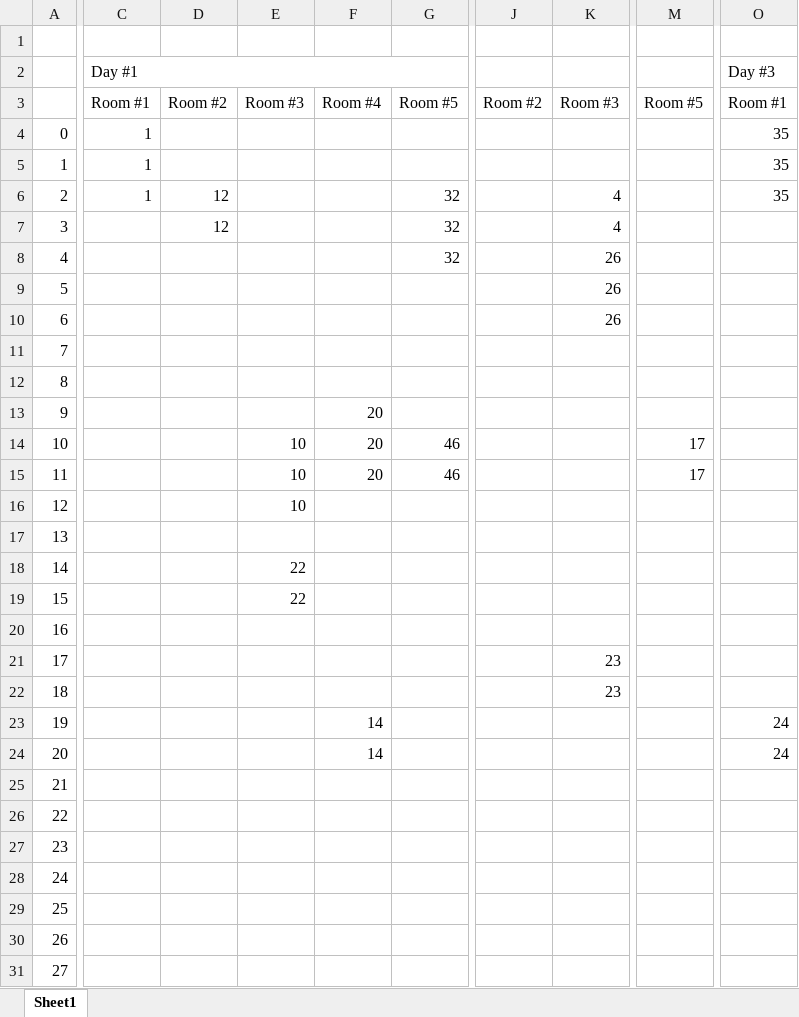
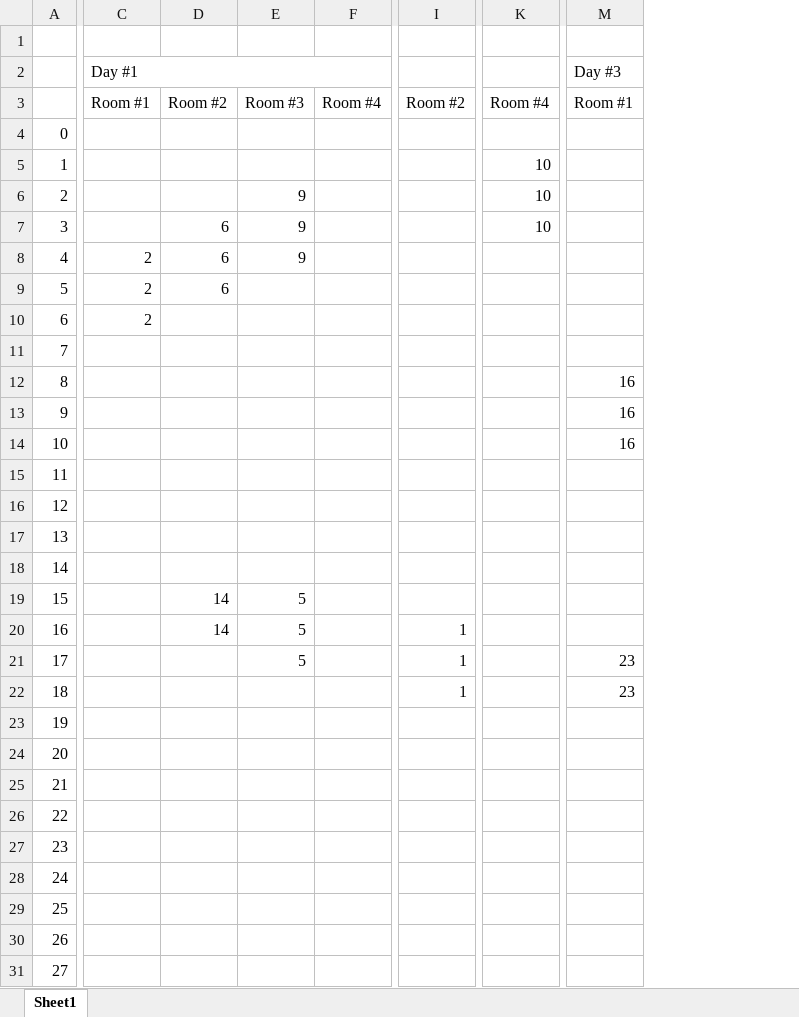
Before and after one commit to joao-conde/feup-iart, an Excel workbook: genetic-conference/results.xlsx, sheet Sheet1, drawn as a sheet; only a part is shown, gaps mark what is left out; values as stored, in another font and other column widths than the file's, no cell formats; removed rows and columns are numbered as before the commit, all else as after; the diff covers the shown part only; the diff names each change by its address in the sheet, - before the commit and + after, or states it on an @@ line.

```diff
--- a/genetic-conference/results.xlsx (sheet Sheet1)
+++ b/genetic-conference/results.xlsx (sheet Sheet1)
-column D, rows 3-7: Room #2 |  |  | 12 | 12
+column D, rows 3-20: Room #2 |  |  |  | 6 | 6 | 6 |  |  |  |  |  |  |  |  |  | 14 | 14
-column F, rows 3-24: Room #4 |  |  |  |  |  |  |  |  |  | 20 | 20 | 20 |  |  |  |  |  |  |  | 14 | 14
-column G, rows 3-15: Room #5 |  |  | 32 | 32 | 32 |  |  |  |  |  | 46 | 46
+column F, row 3: Room #4
-column J, row 3: Room #2
-column K, rows 3-22: Room #3 |  |  | 4 | 4 | 26 | 26 | 26 |  |  |  |  |  |  |  |  |  |  | 23 | 23
+column I, rows 3-22: Room #2 |  |  |  |  |  |  |  |  |  |  |  |  |  |  |  |  | 1 | 1 | 1
-column M, rows 3-15: Room #5 |  |  |  |  |  |  |  |  |  |  | 17 | 17
+column K, rows 3-7: Room #4 |  | 10 | 10 | 10
-C4:C6 (Day #1): 1
+C4:C6 (Day #1): (empty)
-M4:M6 (Day #3): 35
+M4:M6 (Day #3): (empty)
-E6:E8: (empty)
+E6:E8: 9
-C8:C10 (Day #1): (empty)
+C8:C10 (Day #1): 2
-M12:M14 (Day #3): (empty)
+M12:M14 (Day #3): 16
-E14:E16: 10
+E14:E16: (empty)
-E18: 22
+E18: (empty)
-E19: 22
+E19: 5
-E20:E21: (empty)
+E20:E21: 5
-M21:M22 (Day #3): (empty)
+M21:M22 (Day #3): 23
-M23:M24 (Day #3): 24
+M23:M24 (Day #3): (empty)
```
Also changed, not shown: 1 added column, 2 removed columns and 66 edited cells elsewhere in this sheet, cell formats, genetic-conference/template.xlsx, 6 other files.
